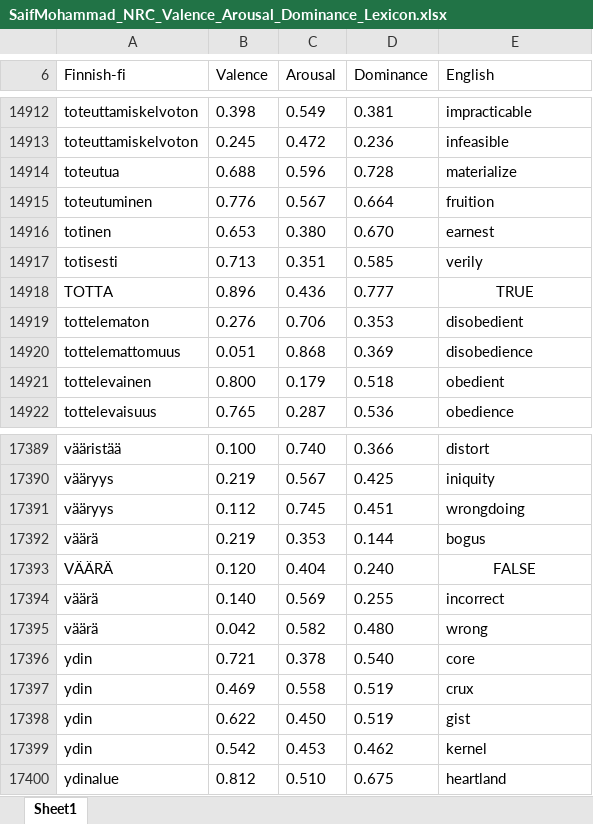
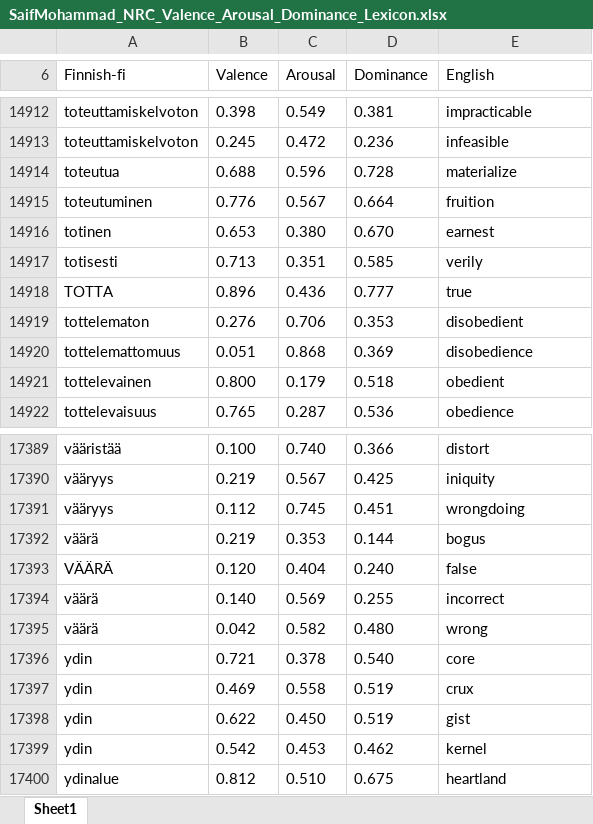
Before and after one commit to aaposyvanen/emodim, an Excel workbook: data/xlsxs/SaifMohammad_NRC_Valence_Arousal_Dominance_Lexicon.xlsx, sheet Sheet1, drawn as a sheet; only a part is shown, gaps mark what is left out; values as stored, in another font and other column widths than the file's, no borders; the diff names each change by its address in the sheet, - before the commit and + after, or states it on an @@ line.

```diff
--- a/data/xlsxs/SaifMohammad_NRC_Valence_Arousal_Dominance_Lexicon.xlsx (sheet Sheet1)
+++ b/data/xlsxs/SaifMohammad_NRC_Valence_Arousal_Dominance_Lexicon.xlsx (sheet Sheet1)
-E14918 (English): TRUE
+E14918 (English): true
-E14918 alignment: center
+E14918 alignment: left
-E17393 (English): FALSE
+E17393 (English): false
-E17393 alignment: center
+E17393 alignment: left
```
Also changed, not shown: data/xlsxs/final_wordlist.xlsx, word-analysis/final_wordlist.xlsx, 30 other files.
